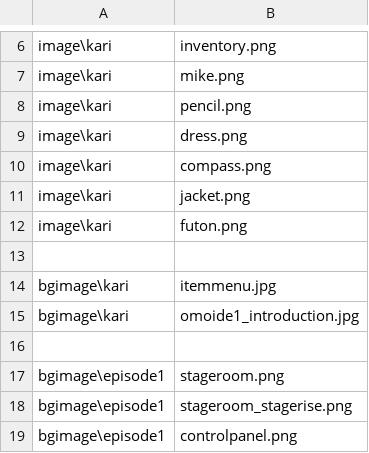
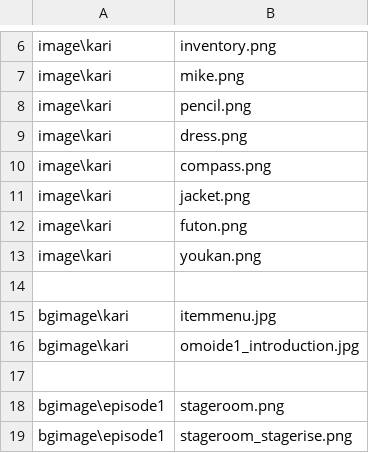
Before and after one commit to tatsuya-i414/3MoreHertzToUnison, a CSV file: data/others/plugin/loading/data/loaddata.csv, drawn as a sheet; only a part is shown, gaps mark what is left out; the shorter side is filled out with more unchanged rows.

```diff
--- a/data/others/plugin/loading/data/loaddata.csv
+++ b/data/others/plugin/loading/data/loaddata.csv
@@ -12,2 +12,3 @@ image\kari,jacket.png
 image\kari,futon.png
+image\kari,youkan.png
 
```
Also changed, not shown: 6 other files.
